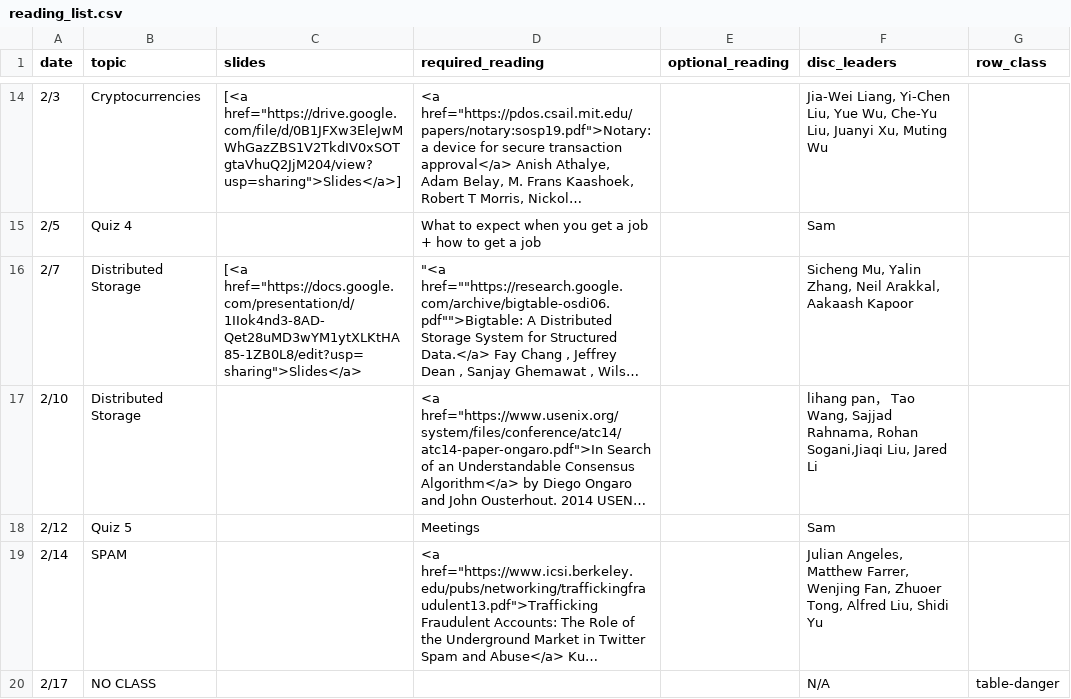
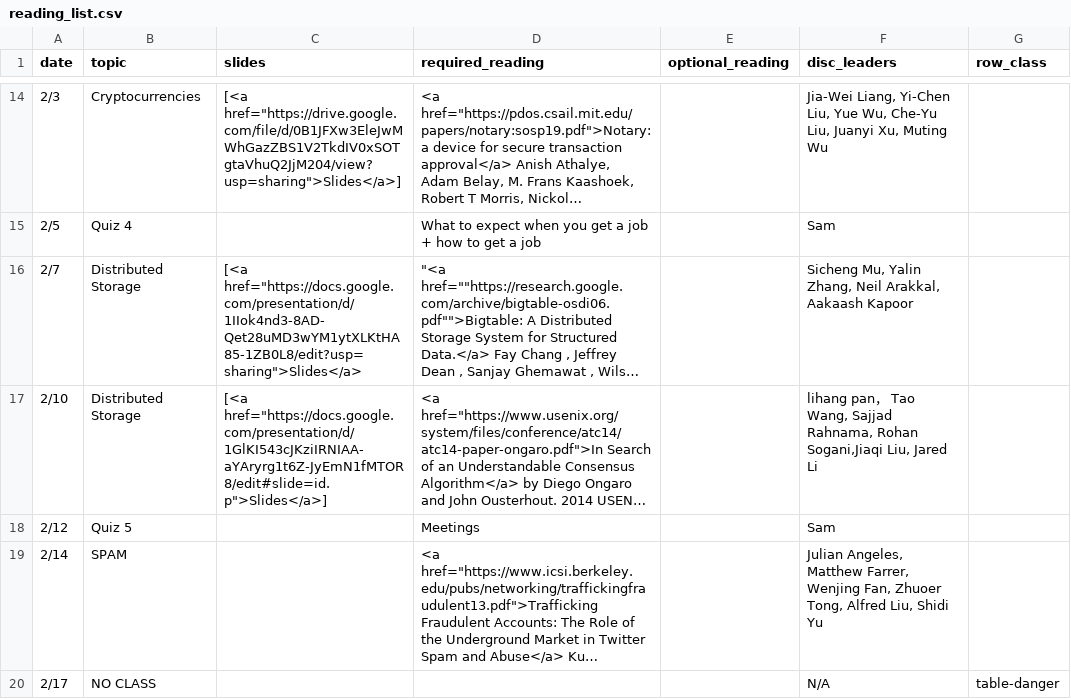
Before and after one commit to kingst/kingst-ucdavis, a CSV file: classes/w20-ecs251/reading_list.csv, drawn as a sheet; only a part is shown, gaps mark what is left out; long unchanged cells end in …; the diff names each change by its address in the sheet, - before the commit and + after, or states it on an @@ line.

Commit message:
Bump reading list

```diff
--- a/classes/w20-ecs251/reading_list.csv
+++ b/classes/w20-ecs251/reading_list.csv
-C17 (slides): (empty)
+C17 (slides): [<a href="https://docs.google.com/presentation/d/1GlKI543cJKziIRNIAA-aYAryrg1t6Z-JyEmN1fMTOR8/edit#slide=id.p">Slides</a>]
```
